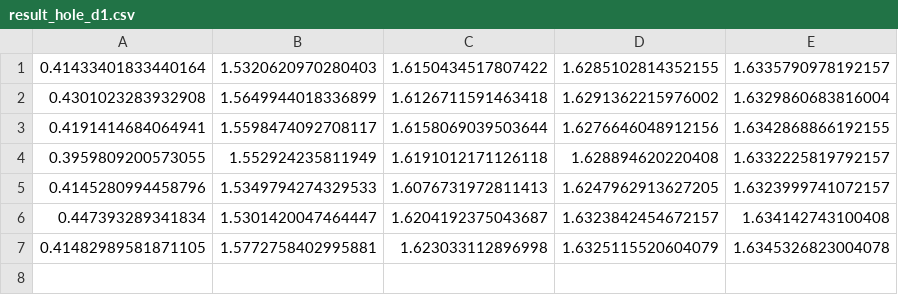
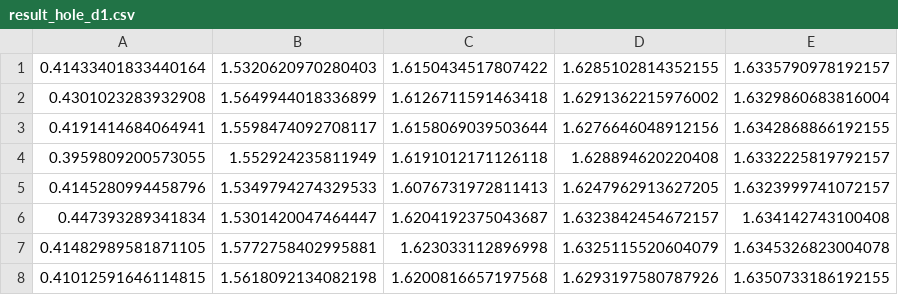
Before and after one commit to xsy786912649/meta-constrained-reinforcement-learning, a CSV file: my_method_discrete/results/result_hole_d1.csv, drawn as a sheet.

```diff
--- a/my_method_discrete/results/result_hole_d1.csv
+++ b/my_method_discrete/results/result_hole_d1.csv
@@ -7 +7,2 @@
 0.41482989581871105,1.5772758402995881,1.623033112896998,1.6325115520604079,1.6345326823004078
+0.41012591646114815,1.5618092134082198,1.6200816657197568,1.6293197580787926,1.6350733186192155
```
Also changed, not shown: my_method_discrete/results/result_hole_d1_from0.csv, my_method_discrete/results/result_hole_d2_from0.csv, 16 other files.
